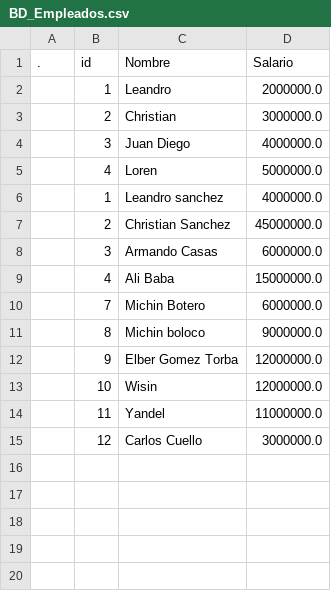
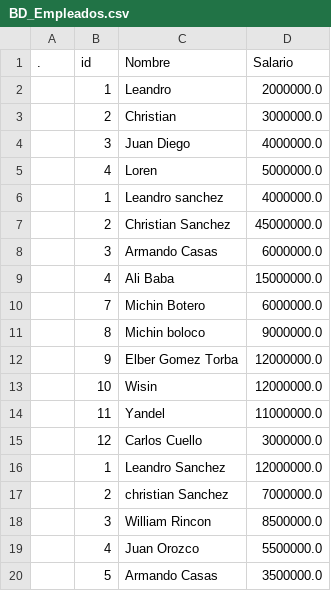
Before and after one commit to landro16/seti_practice, a CSV file: BD_Empleados.csv, drawn as a sheet.

```diff
--- a/BD_Empleados.csv
+++ b/BD_Empleados.csv
@@ -15 +15,6 @@
 ,12,Carlos Cuello,3000000.0
+,1,Leandro Sanchez,12000000.0
+,2,christian Sanchez,7000000.0
+,3,William Rincon,8500000.0
+,4,Juan Orozco,5500000.0
+,5,Armando Casas,3500000.0
```
Also changed, not shown: 6 other files.
